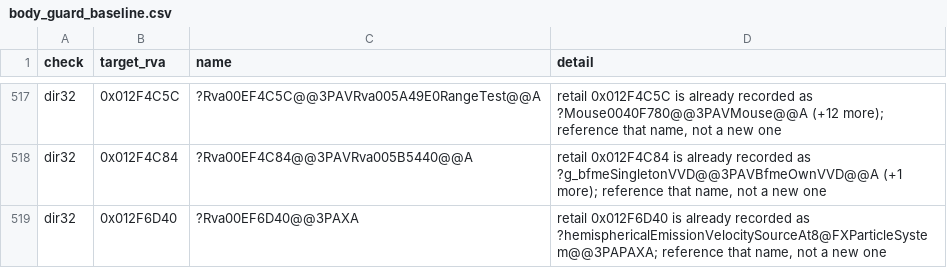
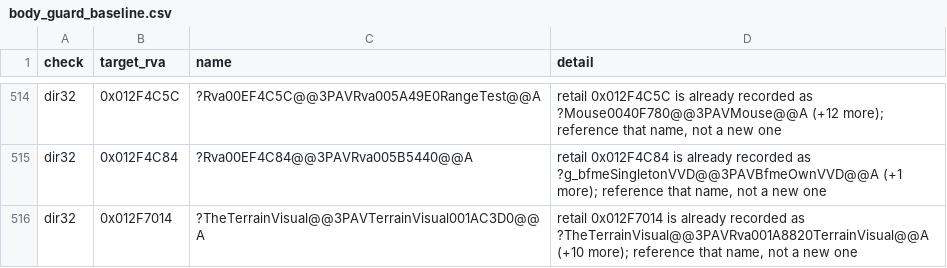
Before and after one commit to McMickey93/Open-BFME-1, a CSV file: targets/game/reverse/body_guard_baseline.csv, drawn as a sheet; only a part is shown, gaps mark what is left out; the shorter side is filled out with more unchanged rows; the diff covers the shown part only.

Commit message:
Retire 6 dir32 gate debts (reference authentic recorded symbols)
Retire 6 dir32 gate debt exceptions across AIPathfind, Rva007920C0Constant, Rva00C6BEA0Initializers, and Rva00C6C7B0StaticInit:
- dir32,0x00421BBB,?j_00021bbb@@YAXXZ (Rva007920C0Constant.cpp -> ?Rva0078EF00New@@YGPAXPAX@Z)
- dir32,0x00436AB1,?j_00036ab1@@YAXXZ (AIPathfind.cpp -> ??1PathfindCell@@QAE@XZ)
- dir32,0x012F1028,?TheLivingWorldLogic@@3PAVLivingWorldLogic@@A (LivingWorldLogic.cpp matched data row)
- dir32,0x012F6D40,?Rva00EF6D40@@3PAXA (Rva00C6BEA0Initializers.cpp -> ?hemisphericalEmissionVelocitySourceAt8@FXParticleSystem@@3PAPAXA)
- dir32,0x012F6D60,?Rva00EF6D60@@3PAXA (Rva00C6BEA0Initializers.cpp -> ?lineEmissionVolumeSourceAt8@FXParticleSystem@@3PAPAXA)
- dir32,0x0130A450,?g_rva0130A450@@3VRva00C6C7B0Init@@A (Rva00C6C7B0StaticInit.cpp -> ?TheBfmeObject_00C70BE0@@3VGen_00C70BE0Target@@A)

Each referenced datum now references the recorded symbol in dir32_addresses.csv or matched data row; verified via repair_queue.py pass-test.
body_guard_baseline.csv shrinks by 6 lines.

Verifier-Change: Remove 6 DIR32 exceptions after keyed pass-tests and scoped gate verification; verifier logic unchanged.

```diff
--- a/targets/game/reverse/body_guard_baseline.csv
+++ b/targets/game/reverse/body_guard_baseline.csv
@@ -518,2 +515 @@ dir32,0x012F4C5C,?Rva00EF4C5C@@3PAVRva005A49E0RangeTest@@A,"retail 0x012F4C5C is
 dir32,0x012F4C84,?Rva00EF4C84@@3PAVRva005B5440@@A,"retail 0x012F4C84 is already recorded as ?g_bfmeSingletonVVD@@3PAVBfmeOwnVVD@@A (+1 more); reference that name, not a new one"
-dir32,0x012F6D40,?Rva00EF6D40@@3PAXA,"retail 0x012F6D40 is already recorded as ?hemisphericalEmissionVelocitySourceAt8@FXParticleSystem@@3PAPAXA; reference that name, not a new one"
```
Also changed, not shown: 5 removed rows elsewhere in this file, 5 other files.
